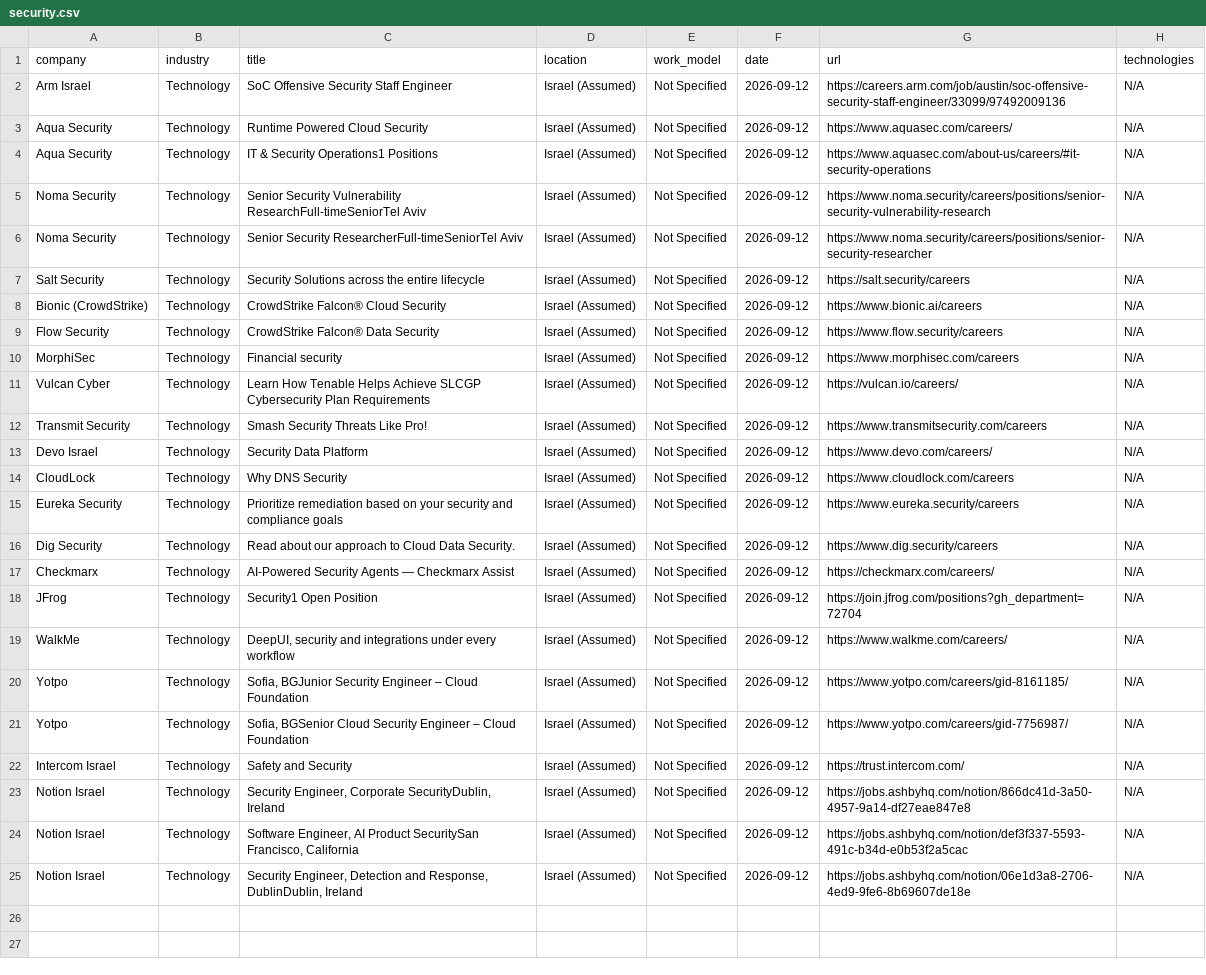
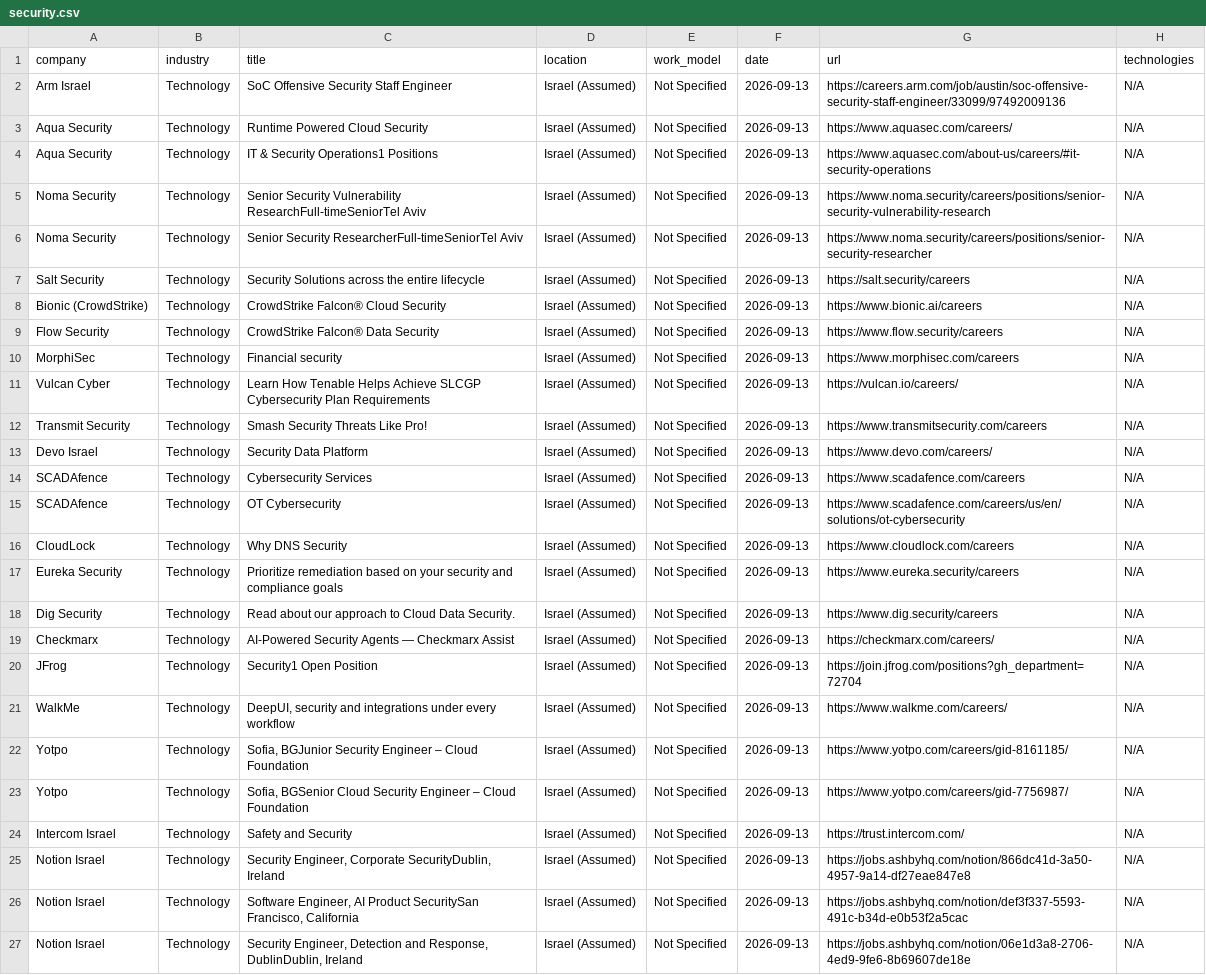
Before and after one commit to SKleeblatt/Kleeblatt-job-board, a CSV file: jobs/security.csv, drawn as a sheet; addresses are those after the commit; the diff names each change by its address in the sheet, - before the commit and + after, or states it on an @@ line.

```diff
--- a/jobs/security.csv
+++ b/jobs/security.csv
-F2:F13 (date): 2026-09-12
+F2:F13 (date): 2026-09-13
+row 14: SCADAfence | Technology | Cybersecurity Services | Israel (Assumed) | Not Specified | 2026-09-13 | https://www.scadafence.com/careers | N/A
+row 15: SCADAfence | Technology | OT Cybersecurity | Israel (Assumed) | Not Specified | 2026-09-13 | https://www.scadafence.com/careers/us/en/solutions/ot-cybersecurity | N/A
-F16:F27 (date): 2026-09-12
+F16:F27 (date): 2026-09-13
```
Also changed, not shown: jobs/Executive_R&D.csv, jobs/ai_engineer.csv, 16 other files.
